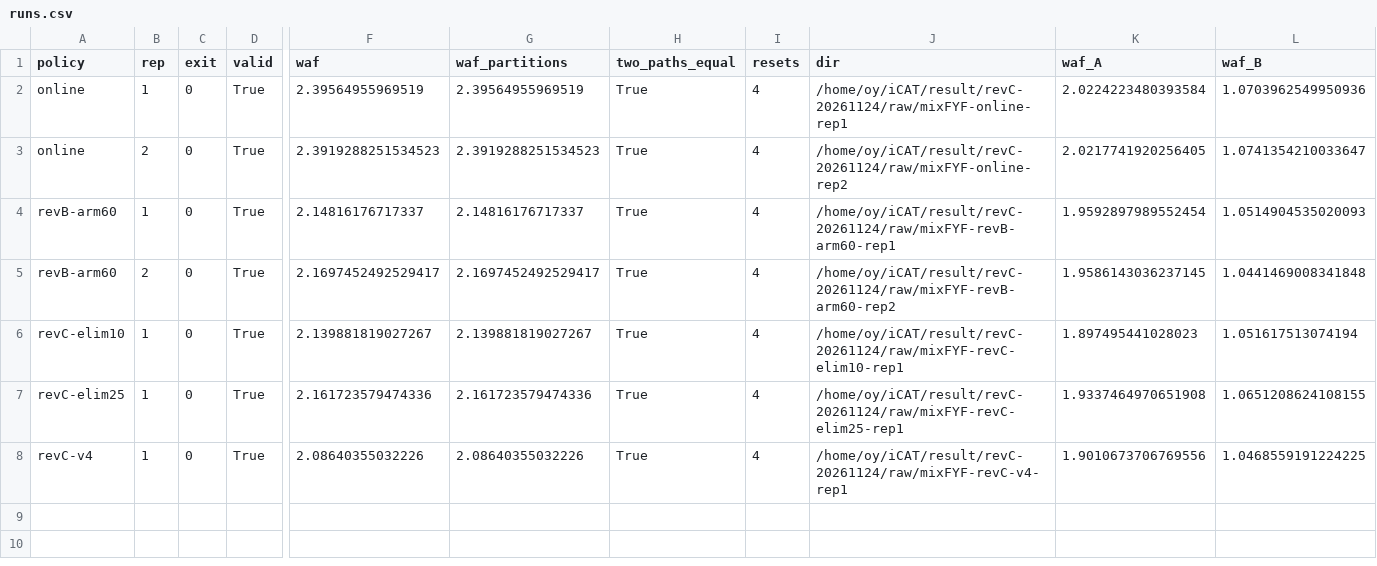
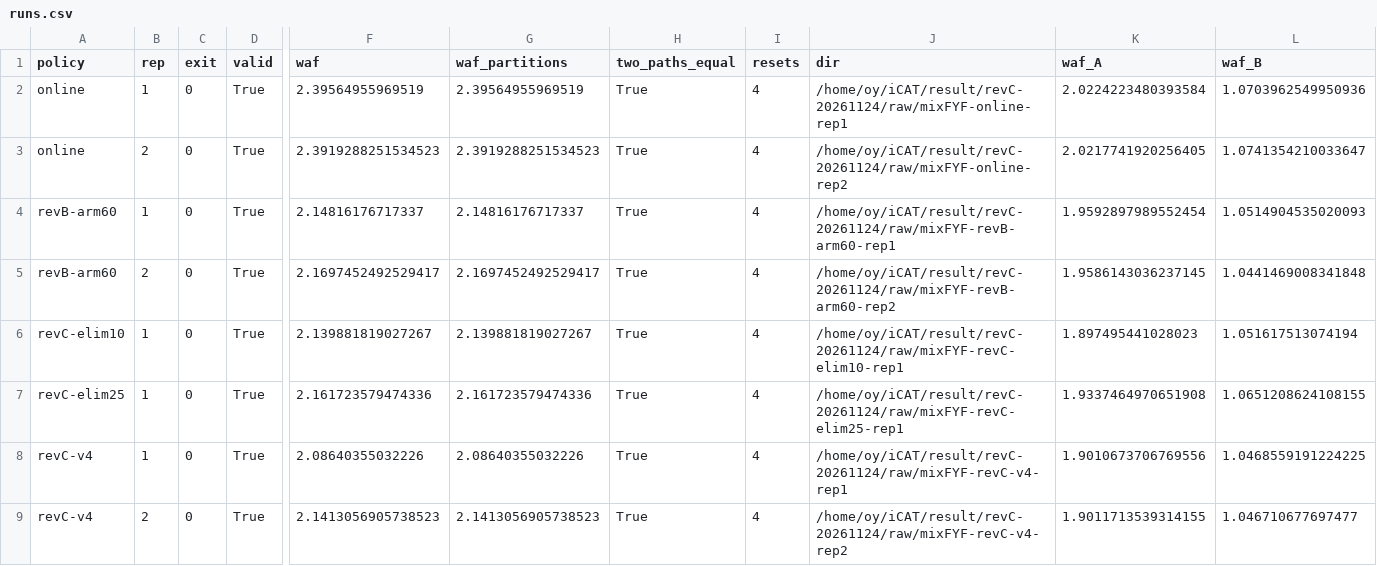
Before and after one commit to oyeong011/iCAT-experiments, a CSV file: result/revC-20261124-analysis/runs.csv, drawn as a sheet; only a part is shown, gaps mark what is left out; rows hold the shown columns only; the diff names each change by its address in the sheet, - before the commit and + after, or states it on an @@ line.

```diff
--- a/result/revC-20261124-analysis/runs.csv
+++ b/result/revC-20261124-analysis/runs.csv
+row 9: revC-v4 | 2 | 0 | True | 2.1413056905738523 | 2.1413056905738523 | True | 4 | /home/oy/iCAT/result/revC-20261124/raw/mixFYF-revC-v4-rep2 | 1.9011713539314155 | 1.046710677697477
```
Also changed, not shown: result/revC-20261124-analysis/stats.csv, result/revC-20261124/checks.tsv, 44 other files.
